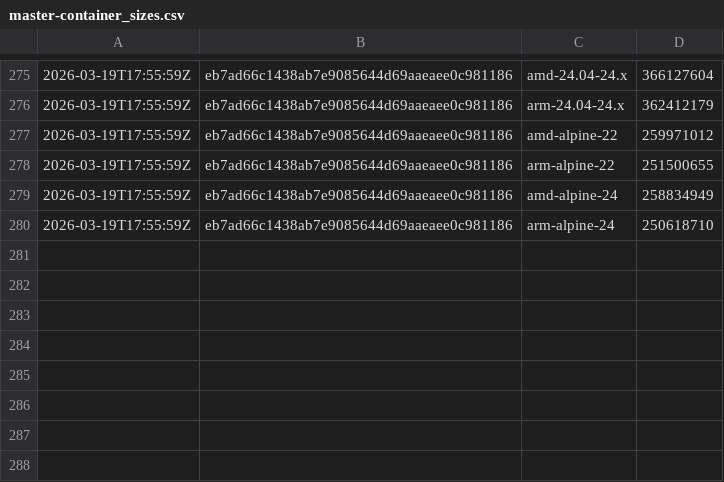
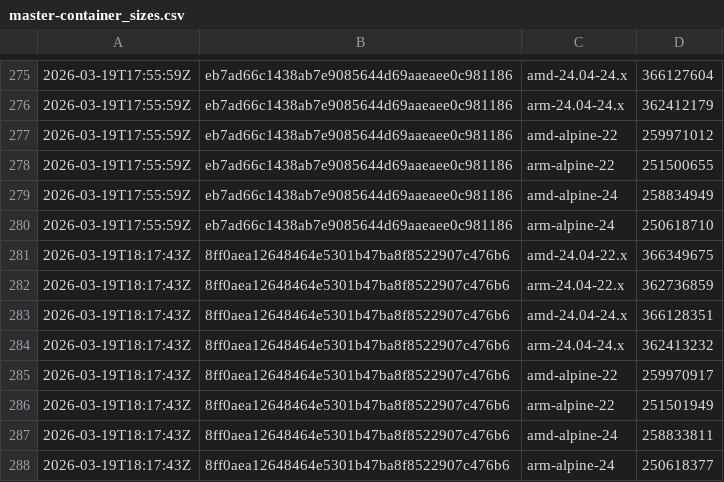
Before and after one commit to SignalK/signalk-server, a CSV file: master-container_sizes.csv, drawn as a sheet; only a part is shown, gaps mark what is left out; the diff names each change by its address in the sheet, - before the commit and + after, or states it on an @@ line.

```diff
--- a/master-container_sizes.csv
+++ b/master-container_sizes.csv
+row 281: 2026-03-19T18:17:43Z | 8ff0aea12648464e5301b47ba8f8522907c476b6 | amd-24.04-22.x | 366349675
+row 282: 2026-03-19T18:17:43Z | 8ff0aea12648464e5301b47ba8f8522907c476b6 | arm-24.04-22.x | 362736859
+row 283: 2026-03-19T18:17:43Z | 8ff0aea12648464e5301b47ba8f8522907c476b6 | amd-24.04-24.x | 366128351
+row 284: 2026-03-19T18:17:43Z | 8ff0aea12648464e5301b47ba8f8522907c476b6 | arm-24.04-24.x | 362413232
+row 285: 2026-03-19T18:17:43Z | 8ff0aea12648464e5301b47ba8f8522907c476b6 | amd-alpine-22 | 259970917
+row 286: 2026-03-19T18:17:43Z | 8ff0aea12648464e5301b47ba8f8522907c476b6 | arm-alpine-22 | 251501949
+row 287: 2026-03-19T18:17:43Z | 8ff0aea12648464e5301b47ba8f8522907c476b6 | amd-alpine-24 | 258833811
+row 288: 2026-03-19T18:17:43Z | 8ff0aea12648464e5301b47ba8f8522907c476b6 | arm-alpine-24 | 250618377
```
